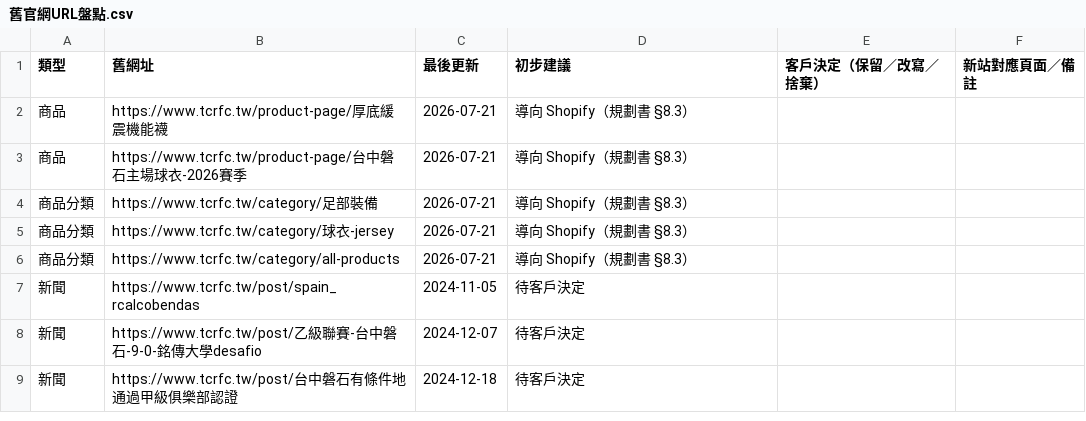
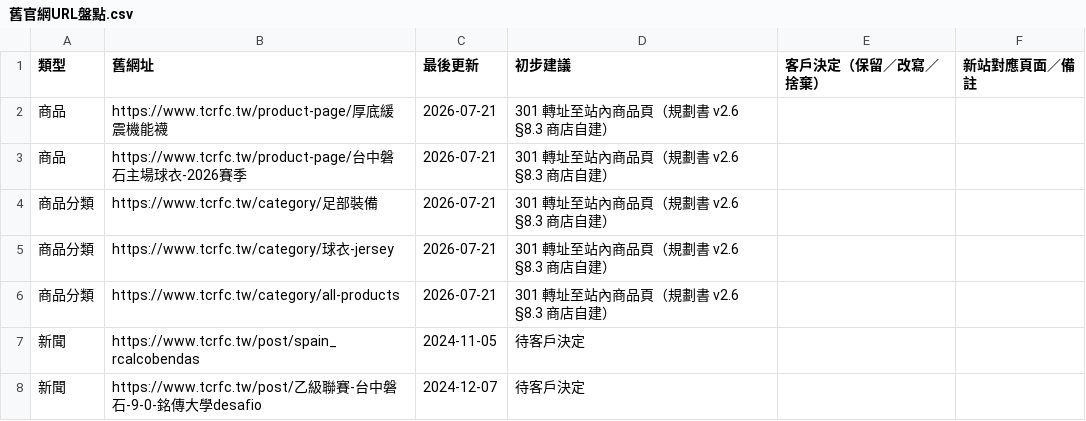
Before and after one commit to waiting0201/tcrfc, a CSV file: content/migration/舊官網URL盤點.csv, drawn as a sheet; only a part is shown; the shorter side is filled out with more unchanged rows.

```diff
--- a/content/migration/舊官網URL盤點.csv
+++ b/content/migration/舊官網URL盤點.csv
@@ -1,7 +1,7 @@
 類型,舊網址,最後更新,初步建議,客戶決定（保留／改寫／捨棄）,新站對應頁面／備註
-商品,https://www.tcrfc.tw/product-page/厚底緩震機能襪,2026-07-21,導向 Shopify（規劃書 §8.3）,,
-商品,https://www.tcrfc.tw/product-page/台中磐石主場球衣-2026賽季,2026-07-21,導向 Shopify（規劃書 §8.3）,,
-商品分類,https://www.tcrfc.tw/category/足部裝備,2026-07-21,導向 Shopify（規劃書 §8.3）,,
-商品分類,https://www.tcrfc.tw/category/球衣-jersey,2026-07-21,導向 Shopify（規劃書 §8.3）,,
-商品分類,https://www.tcrfc.tw/category/all-products,2026-07-21,導向 Shopify（規劃書 §8.3）,,
+商品,https://www.tcrfc.tw/product-page/厚底緩震機能襪,2026-07-21,301 轉址至站內商品頁（規劃書 v2.6 §8.3 商店自建）,,
+商品,https://www.tcrfc.tw/product-page/台中磐石主場球衣-2026賽季,2026-07-21,301 轉址至站內商品頁（規劃書 v2.6 §8.3 商店自建）,,
+商品分類,https://www.tcrfc.tw/category/足部裝備,2026-07-21,301 轉址至站內商品頁（規劃書 v2.6 §8.3 商店自建）,,
+商品分類,https://www.tcrfc.tw/category/球衣-jersey,2026-07-21,301 轉址至站內商品頁（規劃書 v2.6 §8.3 商店自建）,,
+商品分類,https://www.tcrfc.tw/category/all-products,2026-07-21,301 轉址至站內商品頁（規劃書 v2.6 §8.3 商店自建）,,
 新聞,https://www.tcrfc.tw/post/spain_rcalcobendas,2024-11-05,待客戶決定,,
```
Also changed, not shown: content/migration/待補內容清單.csv, 29 other files.
